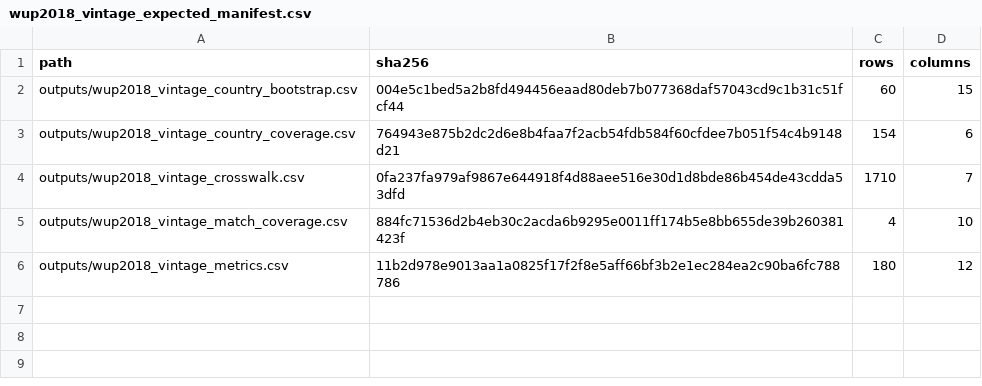
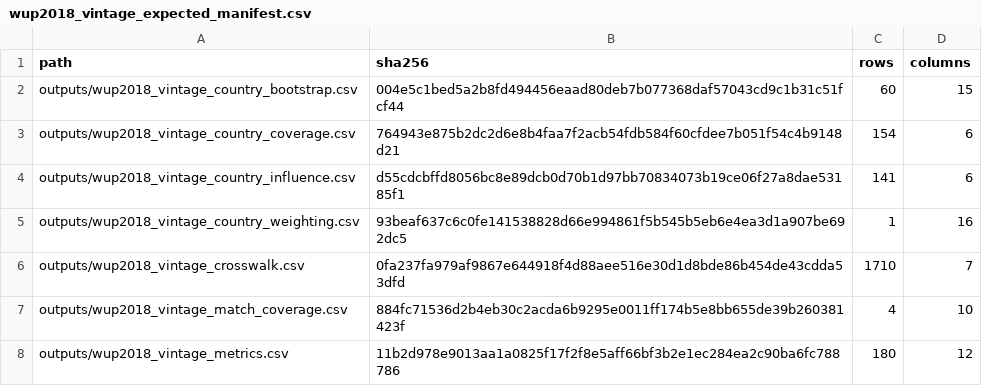
Before and after one commit to danielastone/Global-Urban-Growth-Lab, a CSV file: results/wup2018_vintage_expected_manifest.csv, drawn as a sheet.

Commit message:
Test vintage country dominance

```diff
--- a/results/wup2018_vintage_expected_manifest.csv
+++ b/results/wup2018_vintage_expected_manifest.csv
@@ -3,2 +3,4 @@ outputs/wup2018_vintage_country_bootstrap.csv,004e5c1bed5a2b8fd494456eaad80deb7b
 outputs/wup2018_vintage_country_coverage.csv,764943e875b2dc2d6e8b4faa7f2acb54fdb584f60cfdee7b051f54c4b9148d21,154,6
+outputs/wup2018_vintage_country_influence.csv,d55cdcbffd8056bc8e89dcb0d70b1d97bb70834073b19ce06f27a8dae53185f1,141,6
+outputs/wup2018_vintage_country_weighting.csv,93beaf637c6c0fe141538828d66e994861f5b545b5eb6e4ea3d1a907be692dc5,1,16
 outputs/wup2018_vintage_crosswalk.csv,0fa237fa979af9867e644918f4d88aee516e30d1d8bde86b454de43cdda53dfd,1710,7
```
Also changed, not shown: 6 other files.
